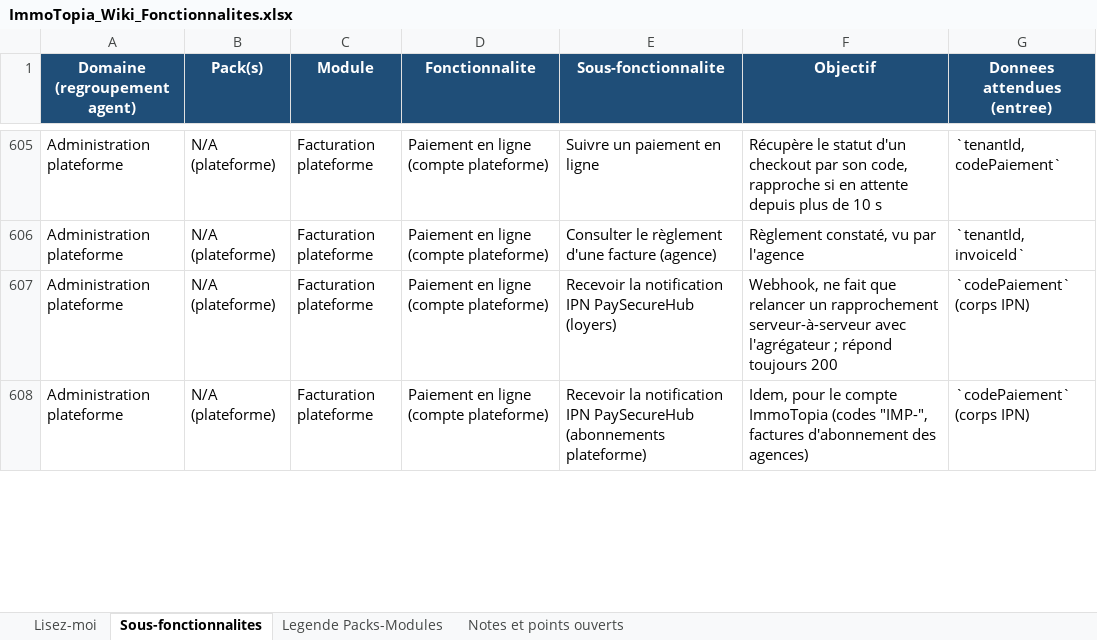
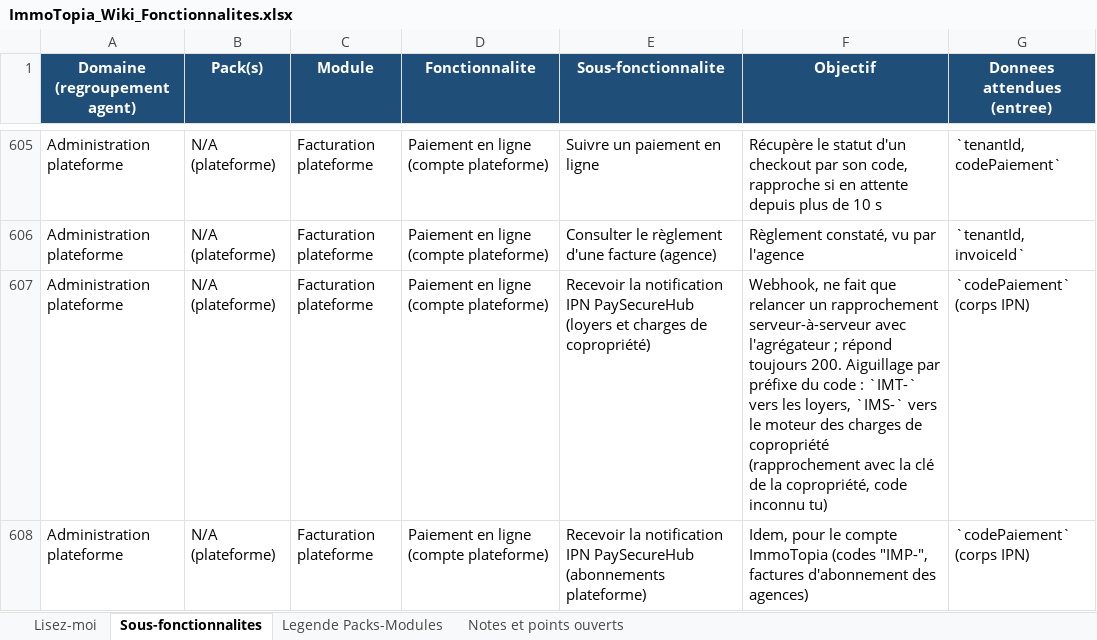
Before and after one commit to bkourouma/immotopia, an Excel workbook: docs/fonctionnalites/ImmoTopia_Wiki_Fonctionnalites.xlsx, sheet Sous-fonctionnalites, drawn as a sheet; only a part is shown, gaps mark what is left out; values as stored, in another font and other column widths than the file's, no borders; table styles not drawn; the diff covers the shown part only; the diff names each change by its address in the sheet, - before the commit and + after, or states it on an @@ line.

```diff
--- a/docs/fonctionnalites/ImmoTopia_Wiki_Fonctionnalites.xlsx (sheet Sous-fonctionnalites)
+++ b/docs/fonctionnalites/ImmoTopia_Wiki_Fonctionnalites.xlsx (sheet Sous-fonctionnalites)
-E607 (Sous-fonctionnalite): …IPN PaySecureHub (loyers)
+E607 (Sous-fonctionnalite): …IPN PaySecureHub (loyers et charges de copropriété)
-F607 (Objectif): …répond toujours 200
+F607 (Objectif): …répond toujours 200. Aiguillage par préfixe du code : `IMT-` vers les loyers, `IMS-` vers le moteur des charges de copropriété (rapprochement avec la clé de la copropriété, code inconnu tu)
```
Also changed, not shown: 24 added rows and 5 edited cells elsewhere in this sheet, sheet Notes et points ouverts, 2 other files.
